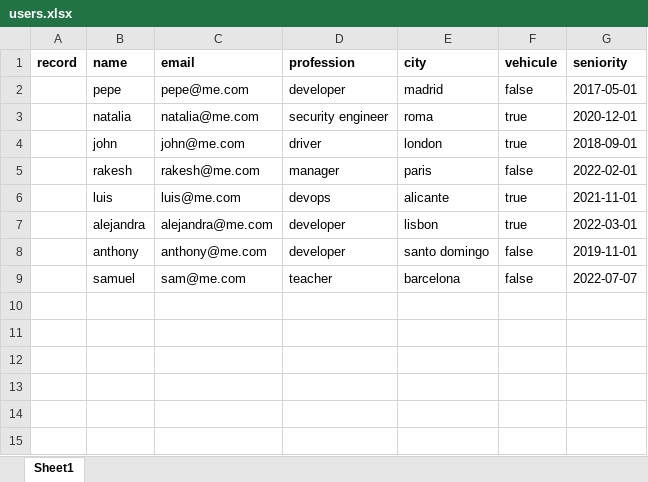
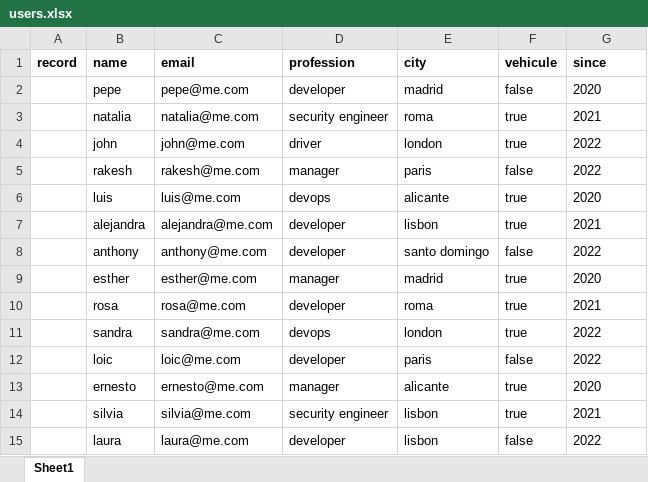
Before and after one commit to anthonycepeda/python-task-automation, an Excel workbook: docs/users.xlsx, sheet Sheet1, drawn as a sheet; values as stored, in another font and other column widths than the file's, no borders; removed rows and columns are numbered as before the commit, all else as after; the diff names each change by its address in the sheet, - before the commit and + after, or states it on an @@ line.

Commit message:
file data improvements

```diff
--- a/docs/users.xlsx (sheet Sheet1)
+++ b/docs/users.xlsx (sheet Sheet1)
-G1: seniority
+G1: since
-G2 (since): 2017-05-01
+G2 (since): 2020
-G3 (since): 2020-12-01
+G3 (since): 2021
-G4 (since): 2018-09-01
+G4 (since): 2022
-G5 (since): 2022-02-01
+G5 (since): 2022
-G6 (since): 2021-11-01
+G6 (since): 2020
-G7 (since): 2022-03-01
+G7 (since): 2021
-G8 (since): 2019-11-01
+G8 (since): 2022
-row 9:  | samuel | sam@me.com | teacher | barcelona | false | 2022-07-07
+row 9:  | esther | esther@me.com | manager | madrid | true | 2020
+row 10:  | rosa | rosa@me.com | developer | roma | true | 2021
+row 11:  | sandra | sandra@me.com | devops | london | true | 2022
+row 12:  | loic | loic@me.com | developer | paris | false | 2022
+row 13:  | ernesto | ernesto@me.com | manager | alicante | true | 2020
+row 14:  | silvia | silvia@me.com | security engineer | lisbon | true | 2021
+row 15:  | laura | laura@me.com | developer | lisbon | false | 2022
```
Also changed, not shown: 2 other files.
